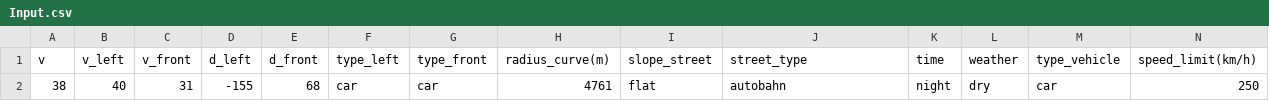
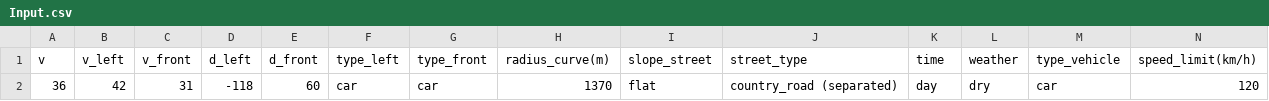
Before and after one commit to alien-coding/KI-Verkehrs-Verhaltenssimulation, a CSV file: Input.csv, drawn as a sheet; only a part is shown; removed rows and columns are numbered as before the commit, all else as after; rows hold the shown columns only; the diff names each change by its address in the sheet, - before the commit and + after, or states it on an @@ line.

```diff
--- a/Input.csv
+++ b/Input.csv
-row 2: 38 | 40 | 31 | -155 | 68 | car | car | 4761 | flat | autobahn | night | dry | car | 250
+row 2: 36 | 42 | 31 | -118 | 60 | car | car | 1370 | flat | country_road (separated) | day | dry | car | 120
```
Also changed, not shown: 2 other files.
